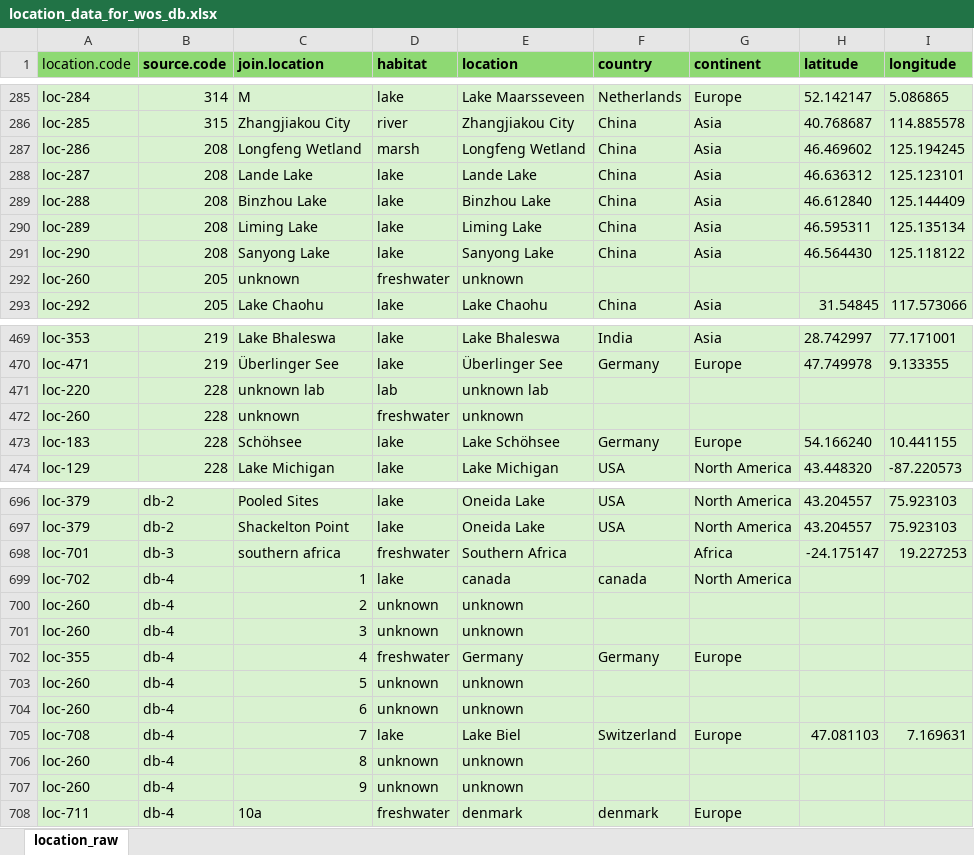
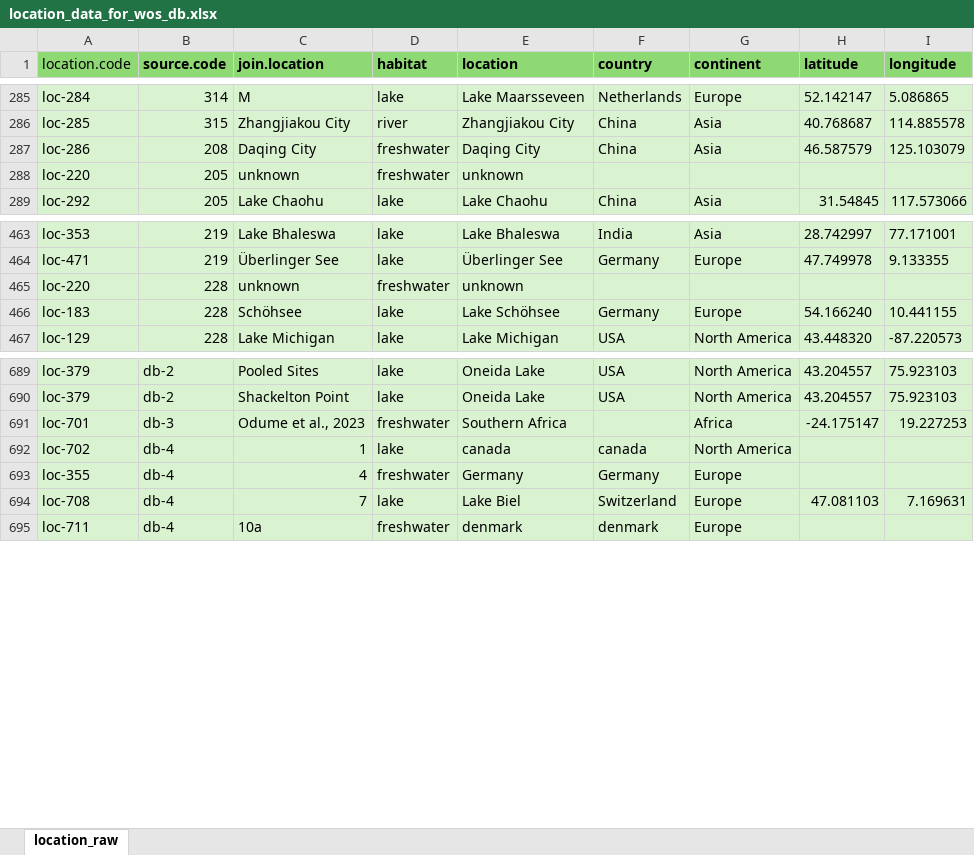
Before and after one commit to Alina-smith/Chapter_1_code, an Excel workbook: Raw_data/location_data_for_wos_db.xlsx, sheet location_raw, drawn as a sheet; only a part is shown, gaps mark what is left out; values as stored, in another font and other column widths than the file's, no borders; removed rows and columns are numbered as before the commit, all else as after; the diff covers the shown part only; the diff names each change by its address in the sheet, - before the commit and + after, or states it on an @@ line.

Commit message:
location stuff and editing code to make more readable

```diff
--- a/Raw_data/location_data_for_wos_db.xlsx (sheet location_raw)
+++ b/Raw_data/location_data_for_wos_db.xlsx (sheet location_raw)
-C287 (join.location): Longfeng Wetland
+C287 (join.location): Daqing City
-D287 (habitat): marsh
+D287 (habitat): freshwater
-E287 (location): Longfeng Wetland
+E287 (location): Daqing City
-H287 (latitude): 46.469602
+H287 (latitude): 46.587579
-I287 (longitude): 125.194245
+I287 (longitude): 125.103079
-row 288: loc-287 | 208 | Lande Lake | lake | Lande Lake | China | Asia | 46.636312 | 125.123101
-row 289: loc-288 | 208 | Binzhou Lake | lake | Binzhou Lake | China | Asia | 46.612840 | 125.144409
-row 290: loc-289 | 208 | Liming Lake | lake | Liming Lake | China | Asia | 46.595311 | 125.135134
-row 291: loc-290 | 208 | Sanyong Lake | lake | Sanyong Lake | China | Asia | 46.564430 | 125.118122
-A288 (location.code): loc-260
+A288 (location.code): loc-220
-row 471: loc-220 | 228 | unknown lab | lab | unknown lab
-A465 (location.code): loc-260
+A465 (location.code): loc-220
-C691 (join.location): southern africa
+C691 (join.location): Odume et al., 2023
-row 700: loc-260 | db-4 | 2 | unknown | unknown
-row 701: loc-260 | db-4 | 3 | unknown | unknown
-row 703: loc-260 | db-4 | 5 | unknown | unknown
-row 704: loc-260 | db-4 | 6 | unknown | unknown
-row 706: loc-260 | db-4 | 8 | unknown | unknown
-row 707: loc-260 | db-4 | 9 | unknown | unknown
```
Also changed, not shown: 18 added rows, 15 removed rows and 52 edited cells elsewhere in this sheet, 8 other files.
